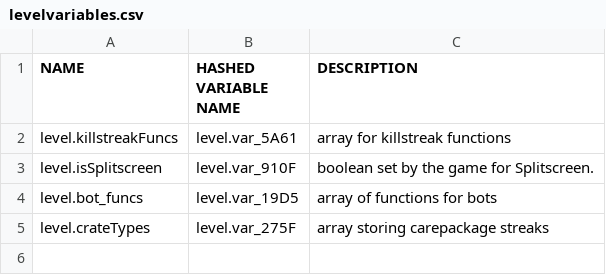
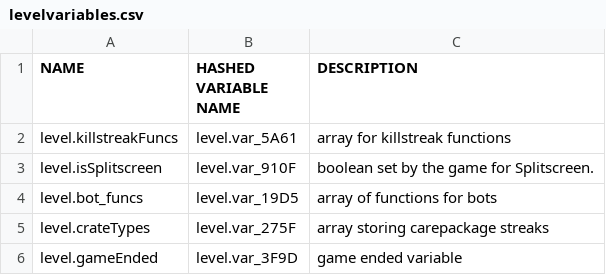
Before and after one commit to leafized/s2functions, a CSV file: variables/levelvariables.csv, drawn as a sheet; the diff names each change by its address in the sheet, - before the commit and + after, or states it on an @@ line.

```diff
--- a/variables/levelvariables.csv
+++ b/variables/levelvariables.csv
+row 6: level.gameEnded | level.var_3F9D | game ended variable
```
Also changed, not shown: functions/functions.csv, variables/playervariables.csv.
